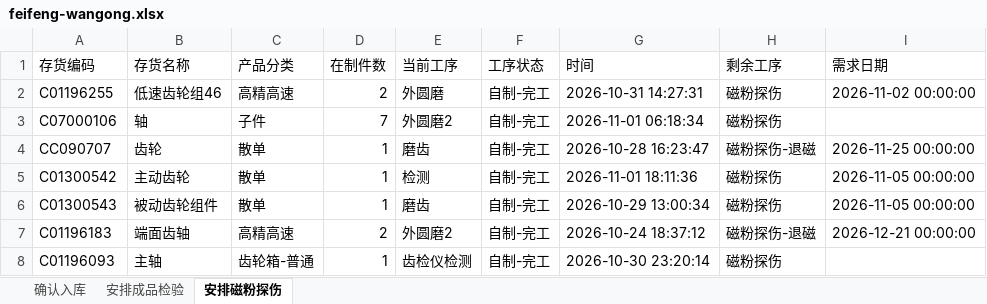
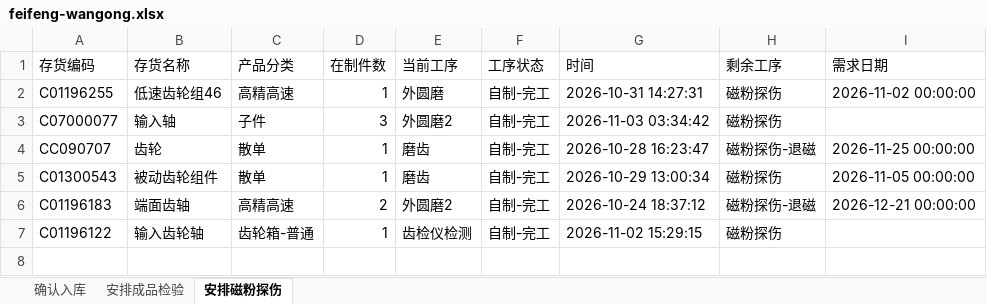
Before and after one commit to ZhanghaoWorkbuddy10/action-board, an Excel workbook: feifeng-wangong.xlsx, sheet 安排磁粉探伤, drawn as a sheet; values as stored, in another font and other column widths than the file's, no borders; removed rows and columns are numbered as before the commit, all else as after; the diff names each change by its address in the sheet, - before the commit and + after, or states it on an @@ line.

```diff
--- a/feifeng-wangong.xlsx (sheet 安排磁粉探伤)
+++ b/feifeng-wangong.xlsx (sheet 安排磁粉探伤)
-D2 (在制件数): 2
+D2 (在制件数): 1
-A3 (存货编码): C07000106
+A3 (存货编码): C07000077
-B3 (存货名称): 轴
+B3 (存货名称): 输入轴
-D3 (在制件数): 7
+D3 (在制件数): 3
-G3 (时间): 2026-11-01 06:18:34
+G3 (时间): 2026-11-03 03:34:42
-row 5: C01300542 | 主动齿轮 | 散单 | 1 | 检测 | 自制-完工 | 2026-11-01 18:11:36 | 磁粉探伤 | 2026-11-05 00:00:00
-A7 (存货编码): C01196093
+A7 (存货编码): C01196122
-B7 (存货名称): 主轴
+B7 (存货名称): 输入齿轮轴
-G7 (时间): 2026-10-30 23:20:14
+G7 (时间): 2026-11-02 15:29:15
```
Also changed, not shown: sheet 确认入库, sheet 安排成品检验.
